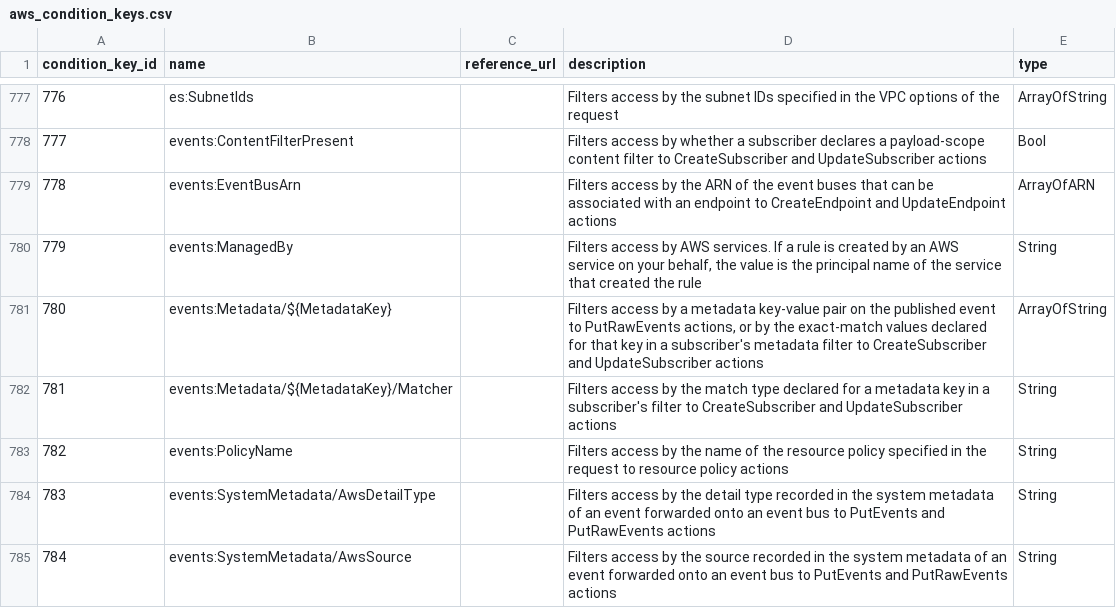
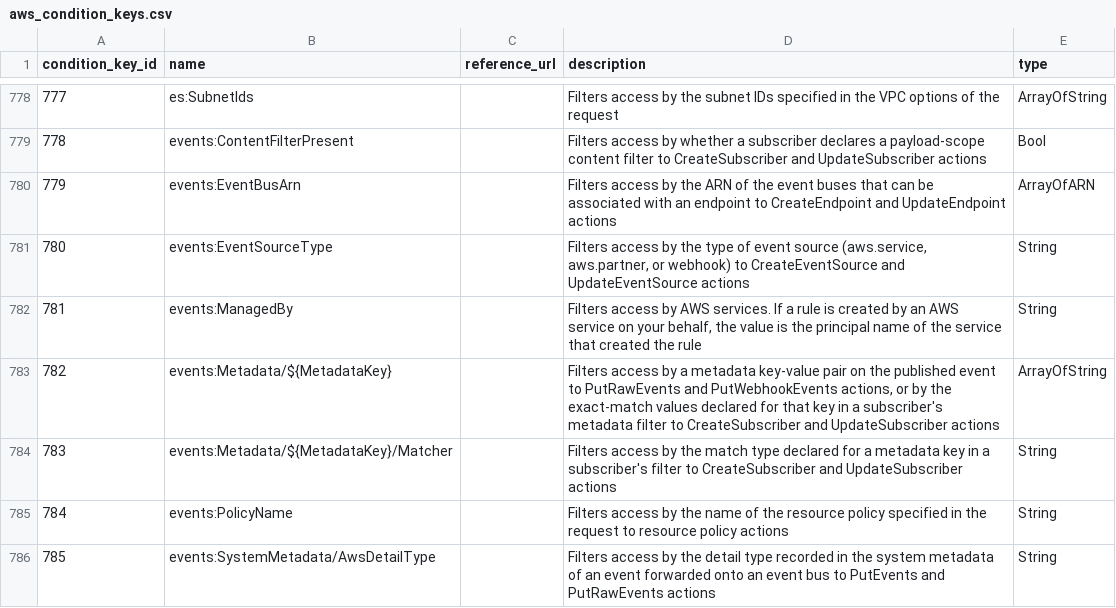
Before and after one commit to tobilg/aws-iam-data, a CSV file: data/csv/aws_condition_keys.csv, drawn as a sheet; only a part is shown, gaps mark what is left out; the shorter side is filled out with more unchanged rows; addresses are those after the commit; the diff covers the shown part only; the diff names each change by its address in the sheet, - before the commit and + after, or states it on an @@ line.

```diff
--- a/data/csv/aws_condition_keys.csv
+++ b/data/csv/aws_condition_keys.csv
@@ column A (condition_key_id) renumbered from row 438 down @@
+row 781: 780 | events:EventSourceType |  | Filters access by the type of event source (aws.service, aws.partner, or webhook) to CreateEventSource and UpdateEventSource actions | String
-D783 (description): …to PutRawEvents actions, or…
+D783 (description): …to PutRawEvents and PutWebhookEvents actions, or…
```
Also changed, not shown: 14 added rows and 2 edited cells elsewhere in this file, data/csv/aws_actions_dependant_actions.csv, data/csv/aws_actions_resource_types.csv, 22 other files.
